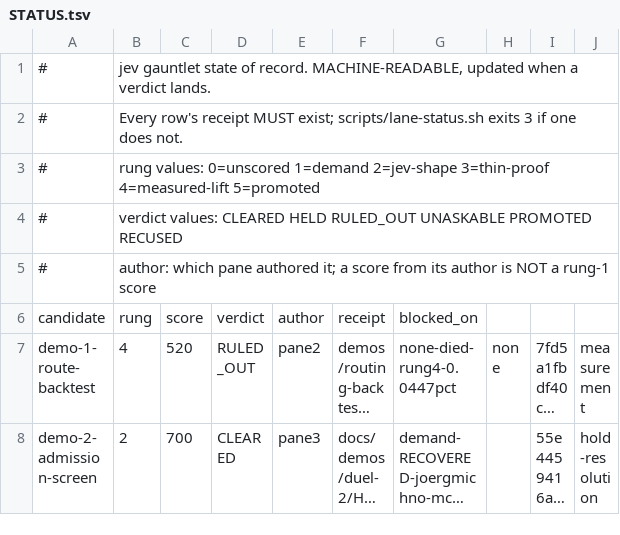
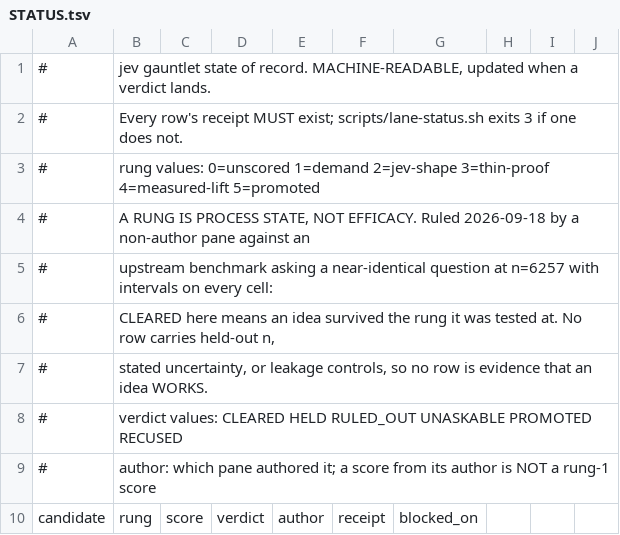
Before and after one commit to JYeswak/jev_playground, a TSV file: docs/demos/STATUS.tsv, drawn as a sheet; only a part is shown; the shorter side is filled out with more unchanged rows; long unchanged cells end in ….

Commit message:
docs(status): the machine record now carries the limit the prose already states [test]
2ab4866 put pane 2's denominator ruling into VERDICT.md, which is what a stranger reads. STATUS.tsv
is what a SCRIPT reads, and it still defined the rung ladder as though a rung were a measurement of
efficacy. Two records of one truth, one of them stale, is the drift class stage 96 exists to police
— and stage 96 checks candidate membership and counts, not header semantics, so it would never have
caught this.

The header now states, above the rows rather than in a document beside them: a rung is process
state, not efficacy; CLEARED means an idea survived the rung it was tested at; no row carries
held-out n, stated uncertainty, or leakage controls, so no row is evidence that an idea WORKS. It
names the non-author pane and the n=6257 comparison that produced the ruling, so a reader who finds
this file alone in five years can chase it.

Written as comment lines, which both consumers skip: lane-status.sh rc=0 with 17 candidates and 17
receipts integrity-checked, stage 96 rc=0, foundation ALL GREEN across eleven stages. A change to
the state of record that broke either parser would be worse than the staleness it fixes, so both
were run before the commit rather than after.

Level [test]: both consumers re-run unpiped after the edit; no verdict, rung or receipt changed, and
the row count is unchanged at 17.

NO-CLAIM: this is a HEADER change. Not one verdict moved, and nothing here makes the underlying
adjudication stronger — it makes the record honest about what the adjudication is. It does not
establish what a properly powered version of our question would cost, and no gate enforces the
header's claim; a future editor could delete those four lines and every check would stay green.

```diff
--- a/docs/demos/STATUS.tsv
+++ b/docs/demos/STATUS.tsv
@@ -3,2 +3,6 @@
 #	rung values: 0=unscored 1=demand 2=jev-shape 3=thin-proof 4=measured-lift 5=promoted
+#	A RUNG IS PROCESS STATE, NOT EFFICACY. Ruled 2026-09-18 by a non-author pane against an
+#	upstream benchmark asking a near-identical question at n=6257 with intervals on every cell:
+#	CLEARED here means an idea survived the rung it was tested at. No row carries held-out n,
+#	stated uncertainty, or leakage controls, so no row is evidence that an idea WORKS.
 #	verdict values: CLEARED HELD RULED_OUT UNASKABLE PROMOTED RECUSED
```
